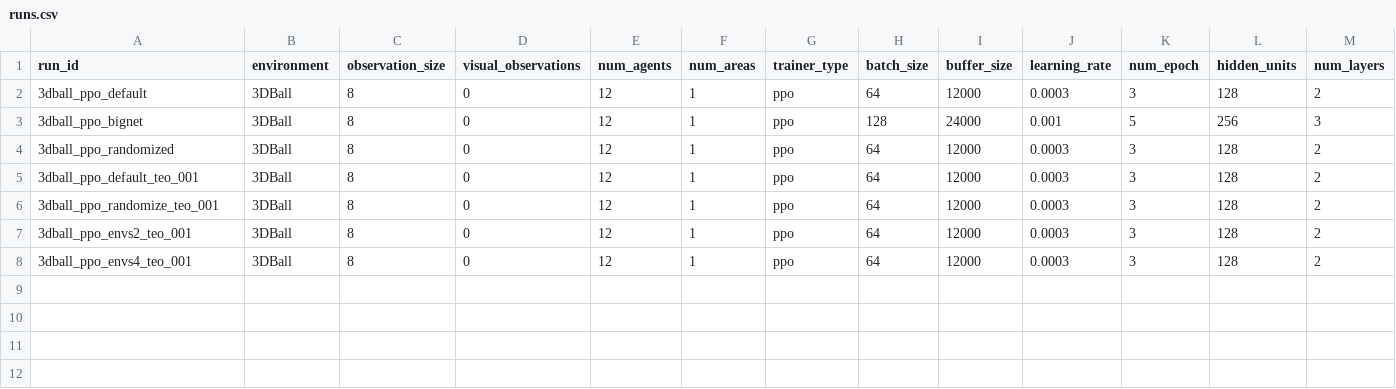
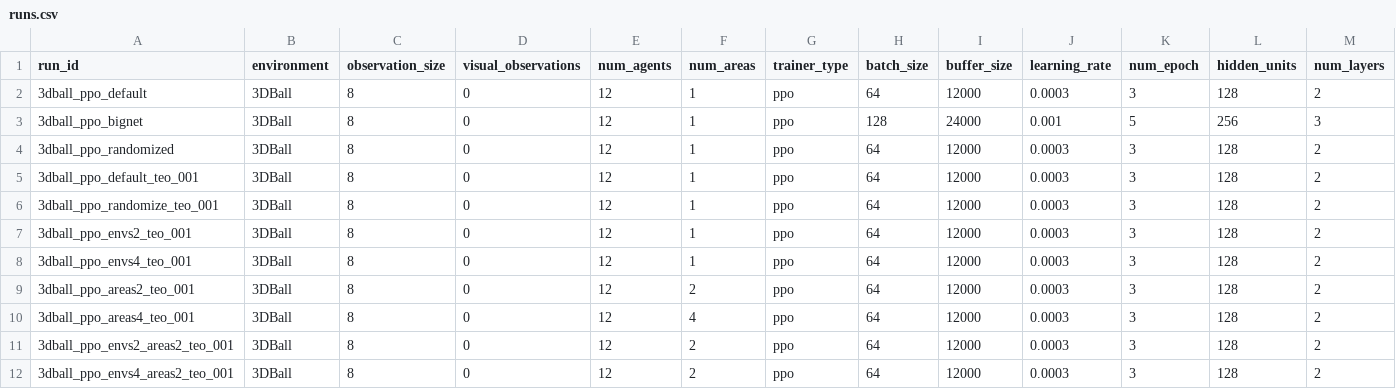
Before and after one commit to ZeroV4/BCS2-ml-agents-fork, a CSV file: data/runs.csv, drawn as a sheet; only a part is shown; rows hold the shown columns only; the diff names each change by its address in the sheet, - before the commit and + after, or states it on an @@ line.

Commit message:
new results with envs and areas changes

```diff
--- a/data/runs.csv
+++ b/data/runs.csv
+row 9: 3dball_ppo_areas2_teo_001 | 3DBall | 8 | 0 | 12 | 2 | ppo | 64 | 12000 | 0.0003 | 3 | 128 | 2
+row 10: 3dball_ppo_areas4_teo_001 | 3DBall | 8 | 0 | 12 | 4 | ppo | 64 | 12000 | 0.0003 | 3 | 128 | 2
+row 11: 3dball_ppo_envs2_areas2_teo_001 | 3DBall | 8 | 0 | 12 | 2 | ppo | 64 | 12000 | 0.0003 | 3 | 128 | 2
+row 12: 3dball_ppo_envs4_areas2_teo_001 | 3DBall | 8 | 0 | 12 | 2 | ppo | 64 | 12000 | 0.0003 | 3 | 128 | 2
```
